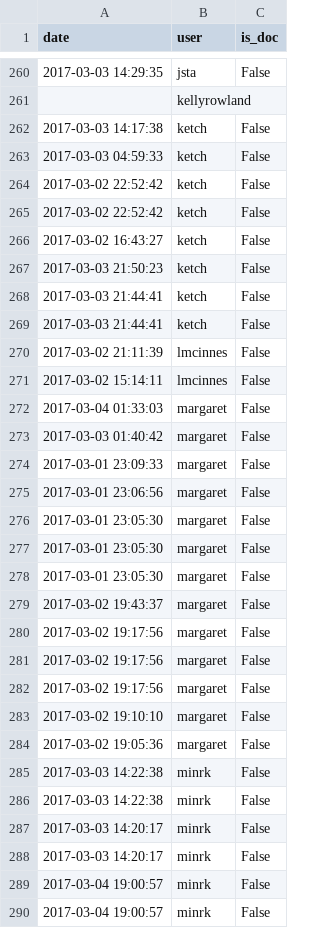
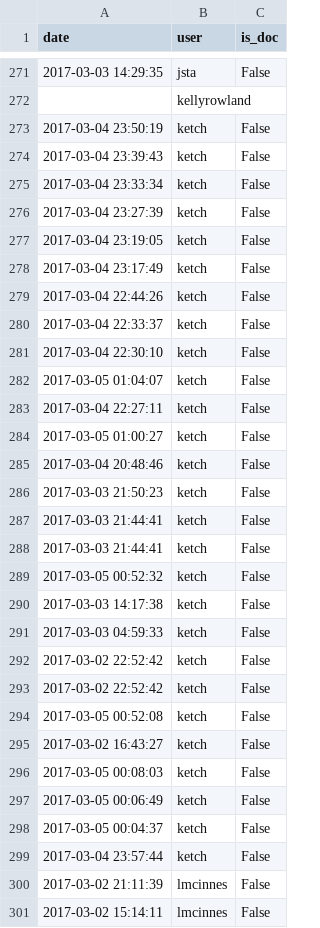
Before and after one commit to docathon/docathon, a CSV file: src/watchtower/.user_totals.csv, drawn as a sheet; only a part is shown, gaps mark what is left out; the shorter side is filled out with more unchanged rows; the diff covers the shown part only.

```diff
--- a/src/watchtower/.user_totals.csv
+++ b/src/watchtower/.user_totals.csv
@@ -261,2 +272,19 @@ date,user,is_doc
 ,kellyrowland,
+2017-03-04 23:50:19,ketch,False
+2017-03-04 23:39:43,ketch,False
+2017-03-04 23:33:34,ketch,False
+2017-03-04 23:27:39,ketch,False
+2017-03-04 23:19:05,ketch,False
+2017-03-04 23:17:49,ketch,False
+2017-03-04 22:44:26,ketch,False
+2017-03-04 22:33:37,ketch,False
+2017-03-04 22:30:10,ketch,False
+2017-03-05 01:04:07,ketch,False
+2017-03-04 22:27:11,ketch,False
+2017-03-05 01:00:27,ketch,False
+2017-03-04 20:48:46,ketch,False
+2017-03-03 21:50:23,ketch,False
+2017-03-03 21:44:41,ketch,False
+2017-03-03 21:44:41,ketch,False
+2017-03-05 00:52:32,ketch,False
 2017-03-03 14:17:38,ketch,False
@@ -265,6 +293,8 @@ date,user,is_doc
 2017-03-02 22:52:42,ketch,False
+2017-03-05 00:52:08,ketch,False
 2017-03-02 16:43:27,ketch,False
-2017-03-03 21:50:23,ketch,False
-2017-03-03 21:44:41,ketch,False
-2017-03-03 21:44:41,ketch,False
+2017-03-05 00:08:03,ketch,False
+2017-03-05 00:06:49,ketch,False
+2017-03-05 00:04:37,ketch,False
+2017-03-04 23:57:44,ketch,False
 2017-03-02 21:11:39,lmcinnes,False
```
Also changed, not shown: 14 added rows, 17 moved rows and 1 edited cell elsewhere in this file, src/watchtower/.project_info.csv, src/watchtower/.project_totals.csv, 2 other files.
